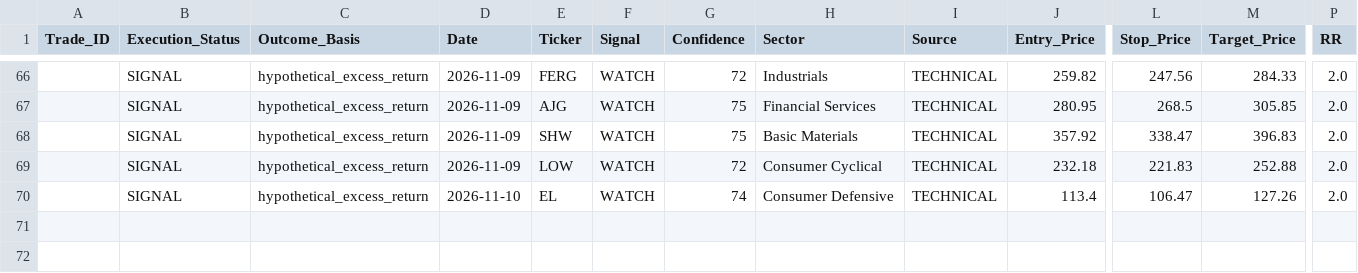
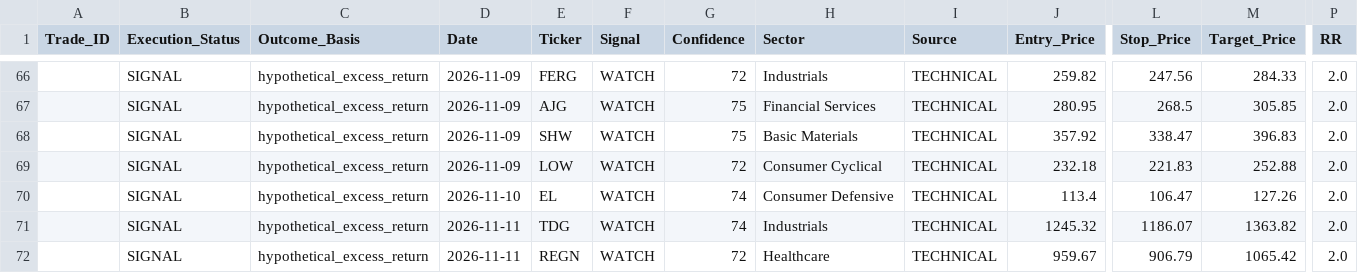
Before and after one commit to Vishvesh-Trivedi/LLM-Portfolio-Manager, a CSV file: StockScreener/watch_list.csv, drawn as a sheet; only a part is shown, gaps mark what is left out; rows hold the shown columns only; the diff names each change by its address in the sheet, - before the commit and + after, or states it on an @@ line.

```diff
--- a/StockScreener/watch_list.csv
+++ b/StockScreener/watch_list.csv
+row 71:  | SIGNAL | hypothetical_excess_return | 2026-11-11 | TDG | WATCH | 74 | Industrials | TECHNICAL | 1245.32 | 1186.07 | 1363.82 | 2.0
+row 72:  | SIGNAL | hypothetical_excess_return | 2026-11-11 | REGN | WATCH | 72 | Healthcare | TECHNICAL | 959.67 | 906.79 | 1065.42 | 2.0
```
Also changed, not shown: StockScreener/rules_log.csv, StockScreener/stock_picks.csv, 5 other files.
